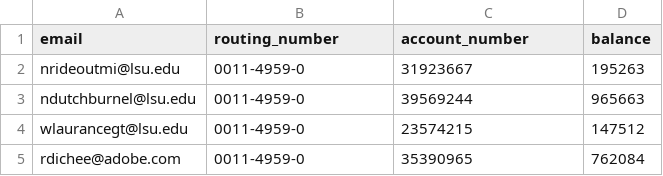
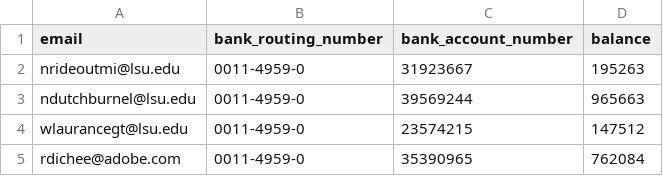
Before and after one commit to matthewlit/s23-LionAuction, a CSV file: LionAuctionDataset/Sellers.csv (was LionAuctionDataset-v3/Sellers.csv), drawn as a sheet; only a part is shown.

Commit message:
Updated dataset files

```diff
--- a/LionAuctionDataset-v3/Sellers.csv
+++ b/LionAuctionDataset/Sellers.csv
@@ -1,2 +1,2 @@
-email,routing_number,account_number,balance
+email,bank_routing_number,bank_account_number,balance
 nrideoutmi@lsu.edu,0011-4959-0,31923667,195263
```
Also changed, not shown: LionAuctionDataset/Auction_Listings.csv, LionAuctionDataset/Local_Vendors.csv, 19 other files.
